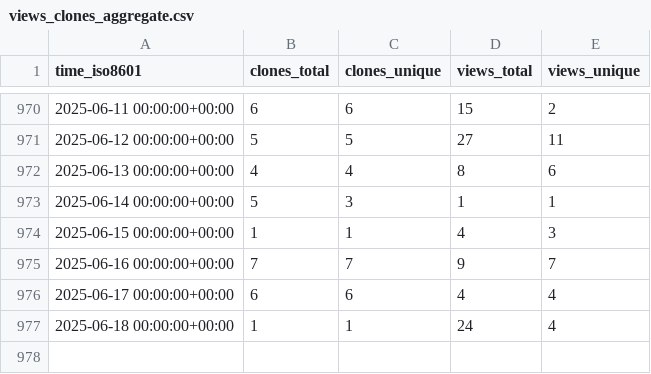
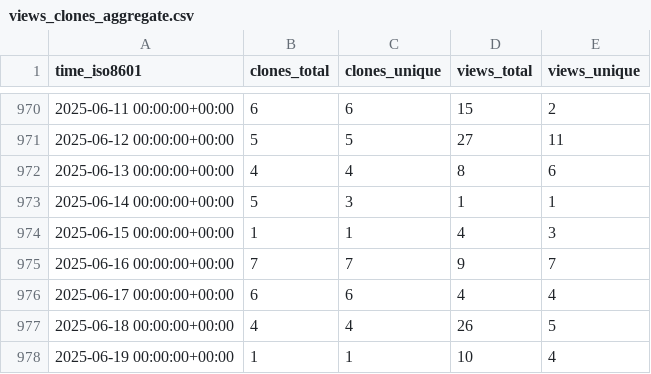
Before and after one commit to miroapp/api-clients, a CSV file: miroapp/api-clients/ghrs-data/views_clones_aggregate.csv, drawn as a sheet; only a part is shown, gaps mark what is left out.

```diff
--- a/miroapp/api-clients/ghrs-data/views_clones_aggregate.csv
+++ b/miroapp/api-clients/ghrs-data/views_clones_aggregate.csv
@@ -976,2 +976,3 @@ time_iso8601,clones_total,clones_unique,views_total,views_unique
 2025-06-17 00:00:00+00:00,6,6,4,4
-2025-06-18 00:00:00+00:00,1,1,24,4
+2025-06-18 00:00:00+00:00,4,4,26,5
+2025-06-19 00:00:00+00:00,1,1,10,4
```
Also changed, not shown: 1 other file.
